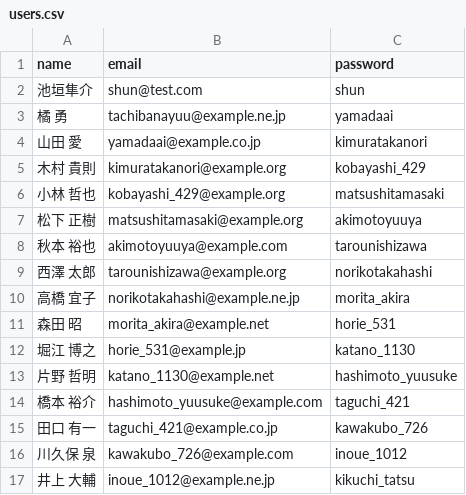
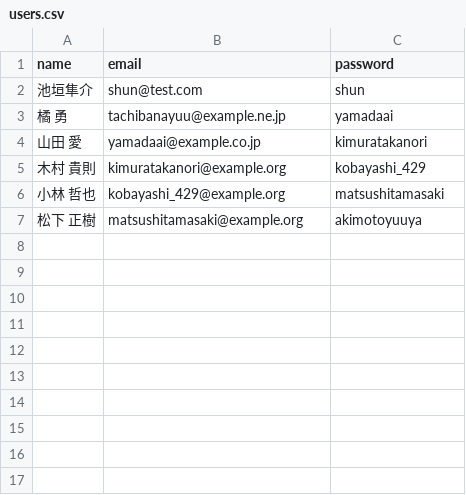
Before and after one commit to shunsuke0424/touhyou-kun, a CSV file: db/data/users.csv, drawn as a sheet; the diff names each change by its address in the sheet, - before the commit and + after, or states it on an @@ line.

```diff
--- a/db/data/users.csv
+++ b/db/data/users.csv
-row 8: 秋本 裕也 | akimotoyuuya@example.com | tarounishizawa
-row 9: 西澤 太郎 | tarounishizawa@example.org | norikotakahashi
-row 10: 高橋 宜子 | norikotakahashi@example.ne.jp | morita_akira
-row 11: 森田 昭 | morita_akira@example.net | horie_531
-row 12: 堀江 博之 | horie_531@example.jp | katano_1130
-row 13: 片野 哲明 | katano_1130@example.net | hashimoto_yuusuke
-row 14: 橋本 裕介 | hashimoto_yuusuke@example.com | taguchi_421
-row 15: 田口 有一 | taguchi_421@example.co.jp | kawakubo_726
-row 16: 川久保 泉 | kawakubo_726@example.com | inoue_1012
-row 17: 井上 大輔 | inoue_1012@example.ne.jp | kikuchi_tatsu
```
Also changed, not shown: 2 other files.
